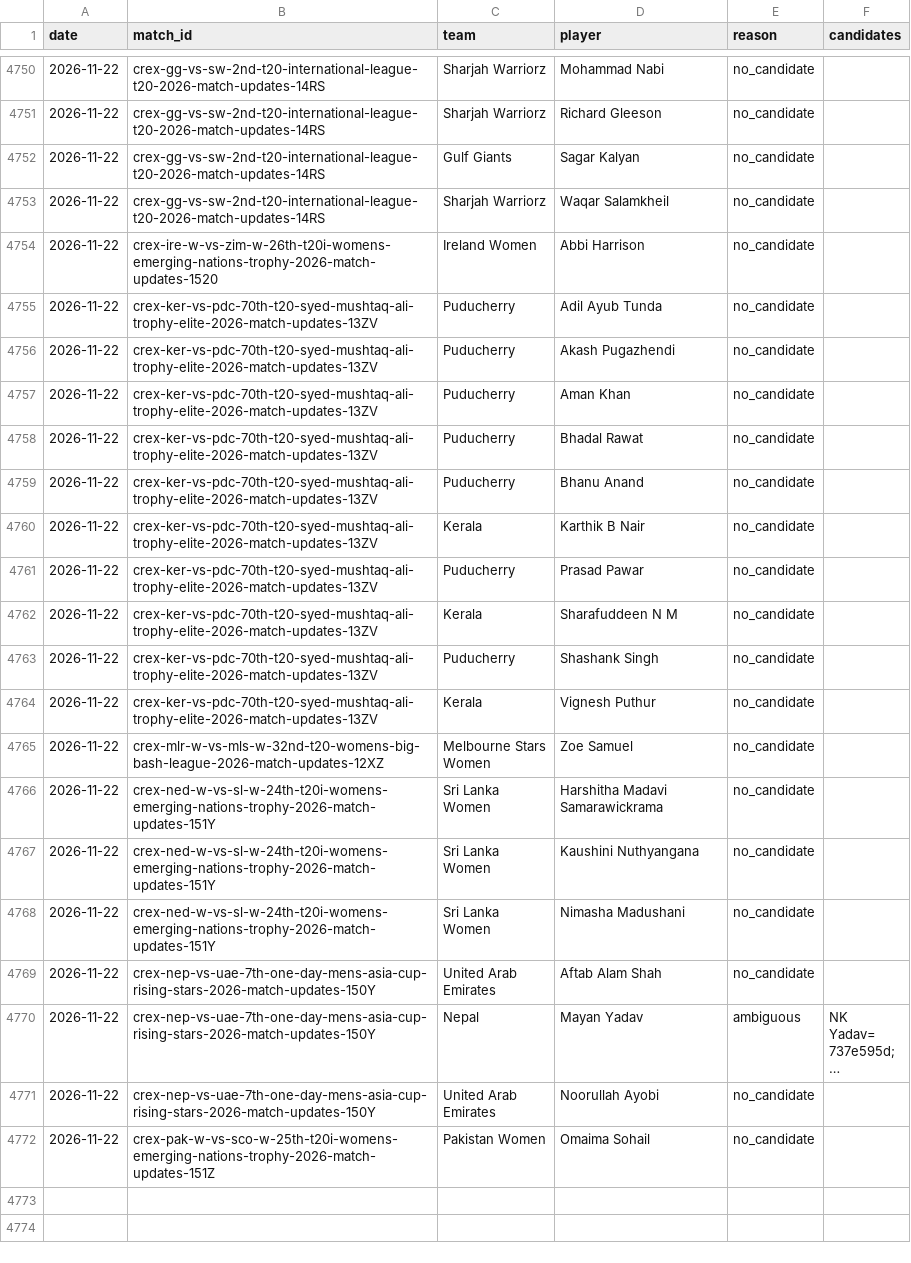
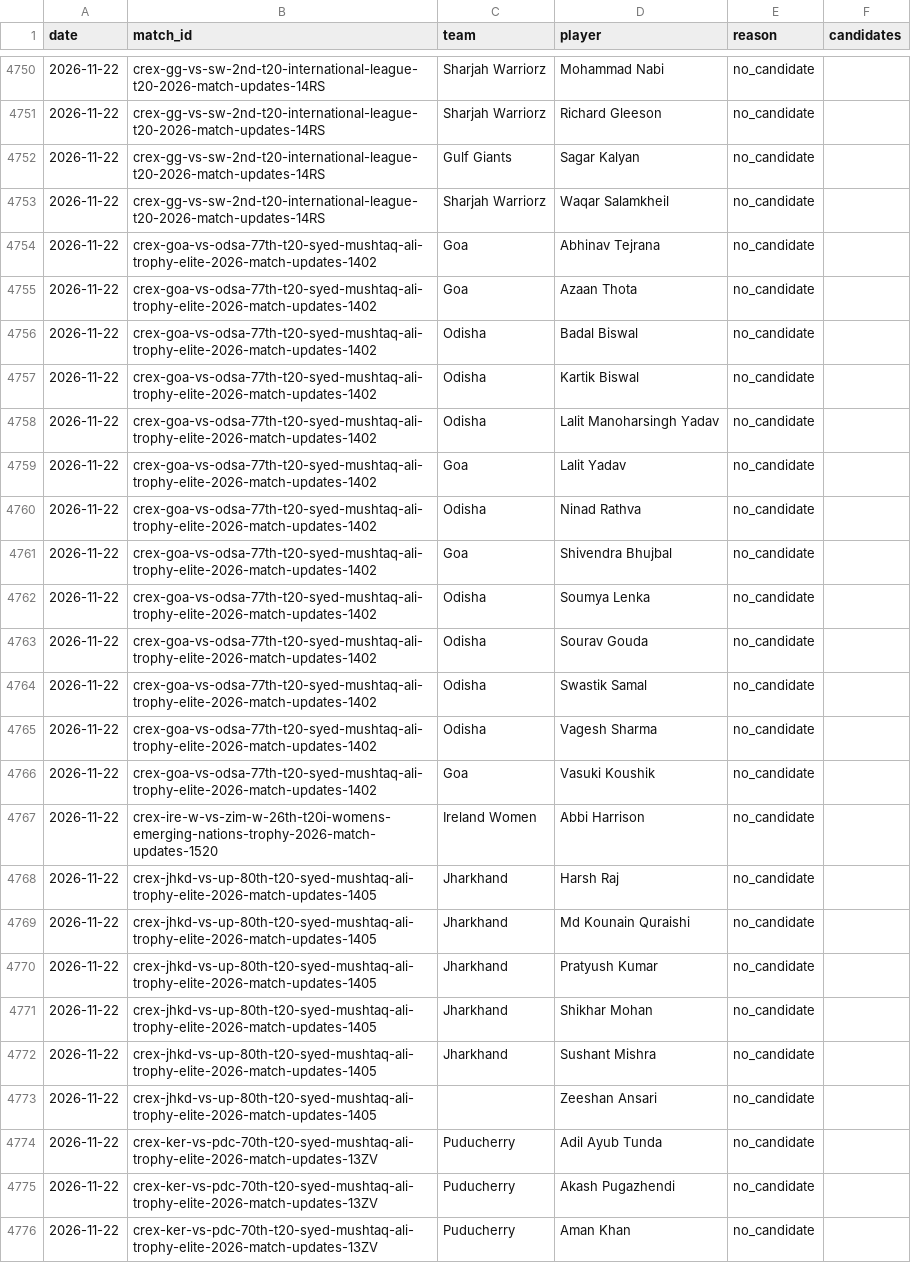
Before and after one commit to dheerajgoel17/cricket-data, a CSV file: data/provisional_unmatched.csv, drawn as a sheet; only a part is shown, gaps mark what is left out; the shorter side is filled out with more unchanged rows; long unchanged cells end in ….

```diff
--- a/data/provisional_unmatched.csv
+++ b/data/provisional_unmatched.csv
@@ -4753,3 +4753,22 @@ date,match_id,team,player,reason,candidates
 2026-11-22,crex-gg-vs-sw-2nd-t20-international-league-t20-2026-match-updates-14RS,Sharjah Warriorz,Waqar Salamkheil,no_candidate,
+2026-11-22,crex-goa-vs-odsa-77th-t20-syed-mushtaq-ali-trophy-elite-2026-match-updates-1402,Goa,Abhinav Tejrana,no_candidate,
+2026-11-22,crex-goa-vs-odsa-77th-t20-syed-mushtaq-ali-trophy-elite-2026-match-updates-1402,Goa,Azaan Thota,no_candidate,
+2026-11-22,crex-goa-vs-odsa-77th-t20-syed-mushtaq-ali-trophy-elite-2026-match-updates-1402,Odisha,Badal Biswal,no_candidate,
+2026-11-22,crex-goa-vs-odsa-77th-t20-syed-mushtaq-ali-trophy-elite-2026-match-updates-1402,Odisha,Kartik Biswal,no_candidate,
+2026-11-22,crex-goa-vs-odsa-77th-t20-syed-mushtaq-ali-trophy-elite-2026-match-updates-1402,Odisha,Lalit Manoharsingh Yadav,no_candidate,
+2026-11-22,crex-goa-vs-odsa-77th-t20-syed-mushtaq-ali-trophy-elite-2026-match-updates-1402,Goa,Lalit Yadav,no_candidate,
+2026-11-22,crex-goa-vs-odsa-77th-t20-syed-mushtaq-ali-trophy-elite-2026-match-updates-1402,Odisha,Ninad Rathva,no_candidate,
+2026-11-22,crex-goa-vs-odsa-77th-t20-syed-mushtaq-ali-trophy-elite-2026-match-updates-1402,Goa,Shivendra Bhujbal,no_candidate,
+2026-11-22,crex-goa-vs-odsa-77th-t20-syed-mushtaq-ali-trophy-elite-2026-match-updates-1402,Odisha,Soumya Lenka,no_candidate,
+2026-11-22,crex-goa-vs-odsa-77th-t20-syed-mushtaq-ali-trophy-elite-2026-match-updates-1402,Odisha,Sourav Gouda,no_candidate,
+2026-11-22,crex-goa-vs-odsa-77th-t20-syed-mushtaq-ali-trophy-elite-2026-match-updates-1402,Odisha,Swastik Samal,no_candidate,
+2026-11-22,crex-goa-vs-odsa-77th-t20-syed-mushtaq-ali-trophy-elite-2026-match-updates-1402,Odisha,Vagesh Sharma,no_candidate,
+2026-11-22,crex-goa-vs-odsa-77th-t20-syed-mushtaq-ali-trophy-elite-2026-match-updates-1402,Goa,Vasuki Koushik,no_candidate,
 2026-11-22,crex-ire-w-vs-zim-w-26th-t20i-womens-emerging-nations-trophy-2026-match-updates-1520,Ireland Women,Abbi Harrison,no_candidate,
+2026-11-22,crex-jhkd-vs-up-80th-t20-syed-mushtaq-ali-trophy-elite-2026-match-updates-1405,Jharkhand,Harsh Raj,no_candidate,
+2026-11-22,crex-jhkd-vs-up-80th-t20-syed-mushtaq-ali-trophy-elite-2026-match-updates-1405,Jharkhand,Md Kounain Quraishi,no_candidate,
+2026-11-22,crex-jhkd-vs-up-80th-t20-syed-mushtaq-ali-trophy-elite-2026-match-updates-1405,Jharkhand,Pratyush Kumar,no_candidate,
+2026-11-22,crex-jhkd-vs-up-80th-t20-syed-mushtaq-ali-trophy-elite-2026-match-updates-1405,Jharkhand,Shikhar Mohan,no_candidate,
+2026-11-22,crex-jhkd-vs-up-80th-t20-syed-mushtaq-ali-trophy-elite-2026-match-updates-1405,Jharkhand,Sushant Mishra,no_candidate,
+2026-11-22,crex-jhkd-vs-up-80th-t20-syed-mushtaq-ali-trophy-elite-2026-match-updates-1405,,Zeeshan Ansari,no_candidate,
 2026-11-22,crex-ker-vs-pdc-70th-t20-syed-mushtaq-ali-trophy-elite-2026-match-updates-13ZV,Puducherry,Adil Ayub Tunda,no_candidate,
```
Also changed, not shown: 3 other files.
